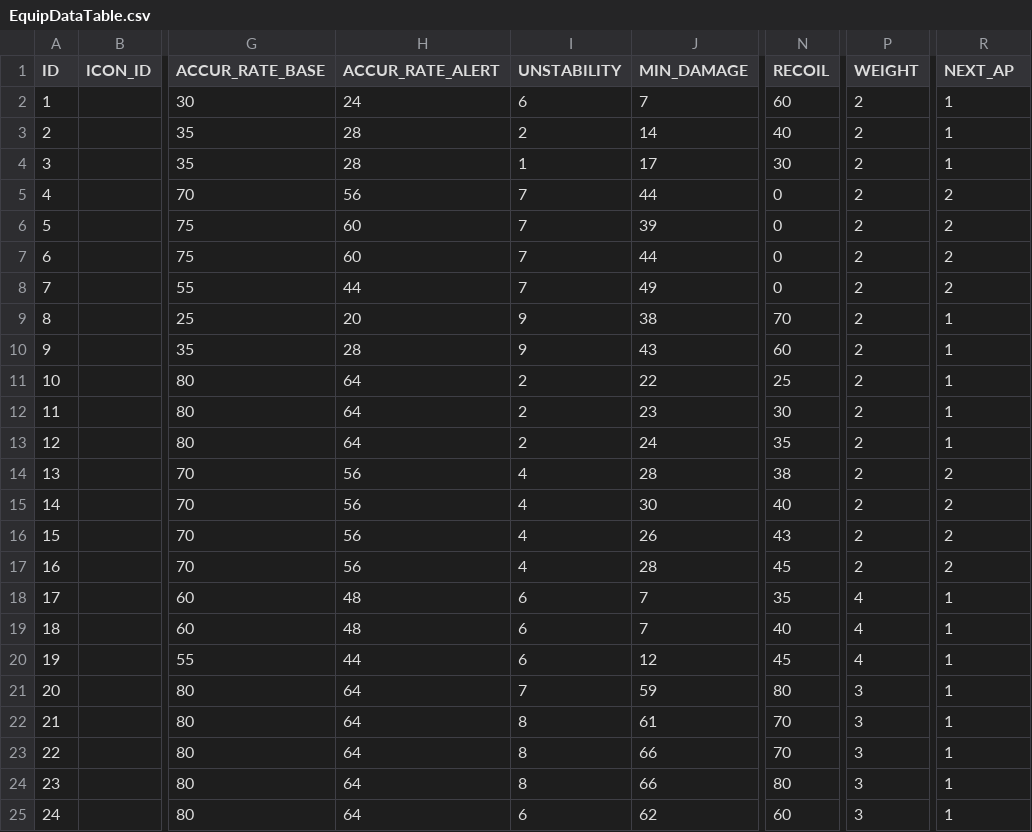
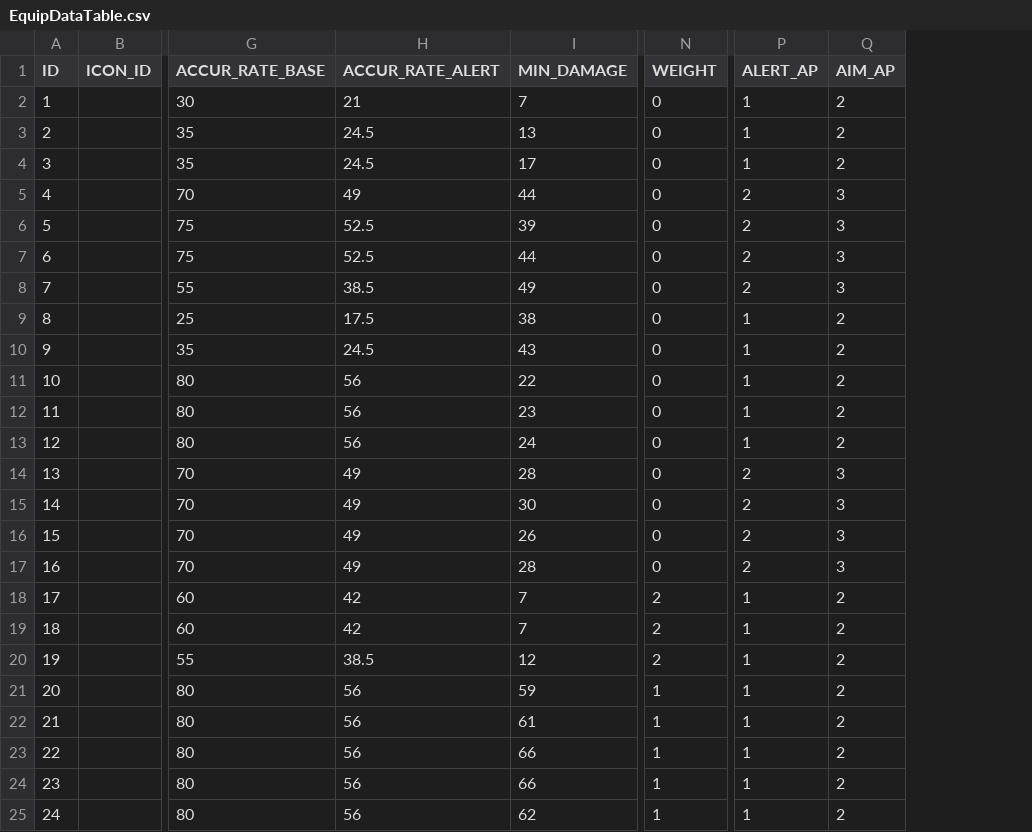
Before and after one commit to zzaho120/AntiVirus, a CSV file: Astar_Corp_ThreeTeam/Assets/Resources/Choi/EquipDataTable.csv, drawn as a sheet; only a part is shown, gaps mark what is left out; removed rows and columns are numbered as before the commit, all else as after; the diff names each change by its address in the sheet, - before the commit and + after, or states it on an @@ line.

```diff
--- a/Astar_Corp_ThreeTeam/Assets/Resources/Choi/EquipDataTable.csv
+++ b/Astar_Corp_ThreeTeam/Assets/Resources/Choi/EquipDataTable.csv
-column I (UNSTABILITY), rows 2-25: 6 | 2 | 1 | 7 | 7 | 7 | 7 | 9 | 9 | 2 | 2 | 2 | 4 | 4 | 4 | 4 | 6 | 6 | 6 | 7 | 8 | 8 | 8 | 6
-column N (RECOIL), rows 2-25: 60 | 40 | 30 | 0 | 0 | 0 | 0 | 70 | 60 | 25 | 30 | 35 | 38 | 40 | 43 | 45 | 35 | 40 | 45 | 80 | 70 | 70 | 80 | 60
+column Q (AIM_AP), rows 2-25: 2 | 2 | 2 | 3 | 3 | 3 | 3 | 2 | 2 | 2 | 2 | 2 | 3 | 3 | 3 | 3 | 2 | 2 | 2 | 2 | 2 | 2 | 2 | 2
-P1: NEXT_AP
+P1: ALERT_AP
-H2 (ACCUR_RATE_ALERT): 24
+H2 (ACCUR_RATE_ALERT): 21
-N2:N17 (WEIGHT): 2
+N2:N17 (WEIGHT): 0
-H3:H4 (ACCUR_RATE_ALERT): 28
+H3:H4 (ACCUR_RATE_ALERT): 24.5
-I3 (MIN_DAMAGE): 14
+I3 (MIN_DAMAGE): 13
-H5 (ACCUR_RATE_ALERT): 56
+H5 (ACCUR_RATE_ALERT): 49
-H6:H7 (ACCUR_RATE_ALERT): 60
+H6:H7 (ACCUR_RATE_ALERT): 52.5
-H8 (ACCUR_RATE_ALERT): 44
+H8 (ACCUR_RATE_ALERT): 38.5
-H9 (ACCUR_RATE_ALERT): 20
+H9 (ACCUR_RATE_ALERT): 17.5
-H10 (ACCUR_RATE_ALERT): 28
+H10 (ACCUR_RATE_ALERT): 24.5
-H11:H13 (ACCUR_RATE_ALERT): 64
+H11:H13 (ACCUR_RATE_ALERT): 56
-H14:H17 (ACCUR_RATE_ALERT): 56
+H14:H17 (ACCUR_RATE_ALERT): 49
-H18:H19 (ACCUR_RATE_ALERT): 48
+H18:H19 (ACCUR_RATE_ALERT): 42
-N18:N20 (WEIGHT): 4
+N18:N20 (WEIGHT): 2
-H20 (ACCUR_RATE_ALERT): 44
+H20 (ACCUR_RATE_ALERT): 38.5
-H21:H25 (ACCUR_RATE_ALERT): 64
+H21:H25 (ACCUR_RATE_ALERT): 56
-N21:N25 (WEIGHT): 3
+N21:N25 (WEIGHT): 1
```
Also changed, not shown: 43 other files.
